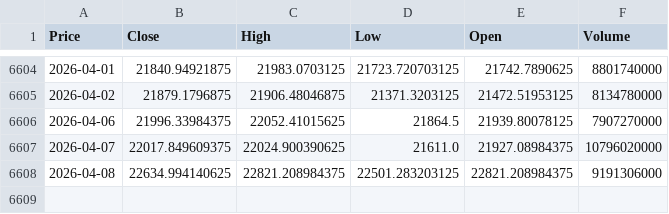
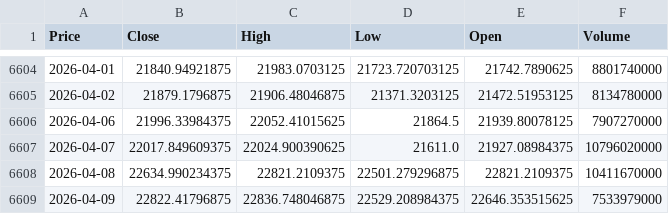
Before and after one commit to newyorkwoo/buyStock, a CSV file: public/data/raw/nasdaq_2000.csv, drawn as a sheet; only a part is shown, gaps mark what is left out; the diff names each change by its address in the sheet, - before the commit and + after, or states it on an @@ line.

```diff
--- a/public/data/raw/nasdaq_2000.csv
+++ b/public/data/raw/nasdaq_2000.csv
-B6608 (Close): 22634.994140625
+B6608 (Close): 22634.990234375
-C6608 (High): 22821.208984375
+C6608 (High): 22821.2109375
-D6608 (Low): 22501.283203125
+D6608 (Low): 22501.279296875
-E6608 (Open): 22821.208984375
+E6608 (Open): 22821.2109375
-F6608 (Volume): 9191306000
+F6608 (Volume): 10411670000
+row 6609: 2026-04-09 | 22822.41796875 | 22836.748046875 | 22529.208984375 | 22646.353515625 | 7533979000
```
Also changed, not shown: public/data/raw/vix_2000.csv.
